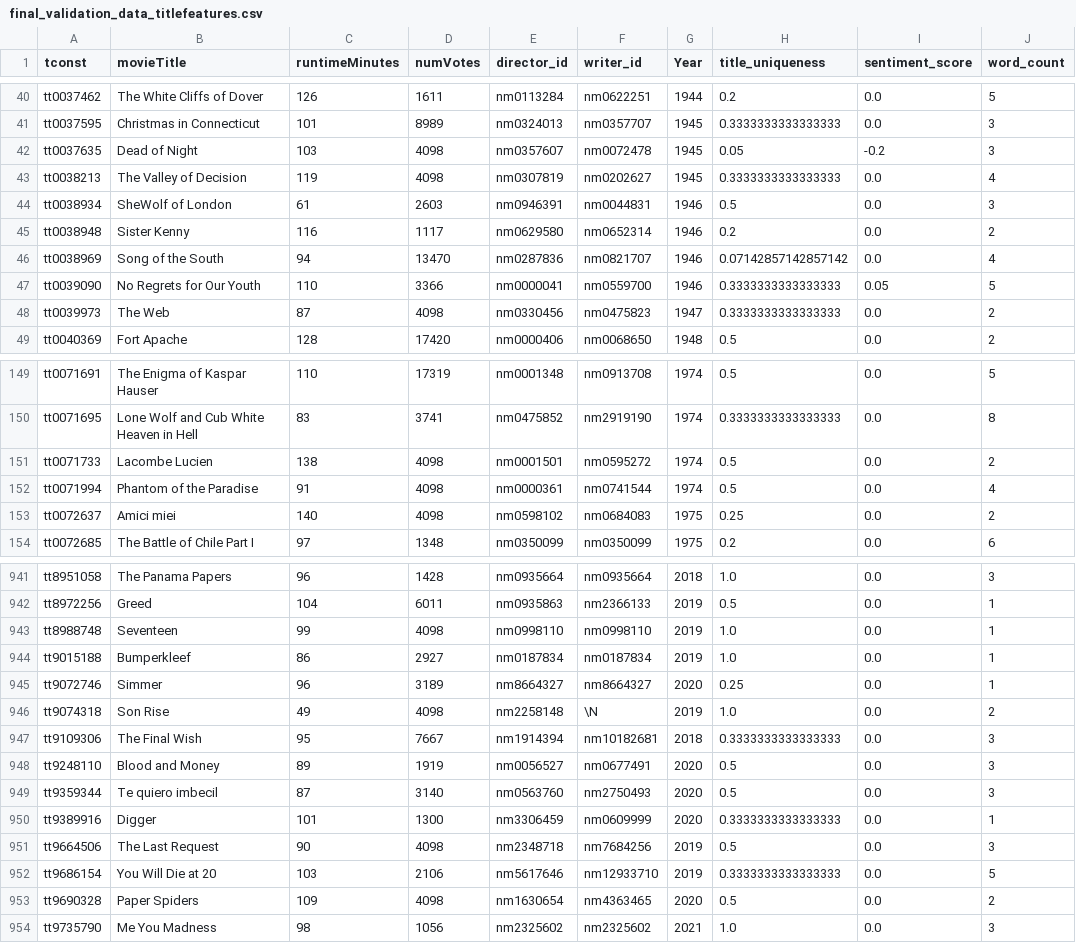
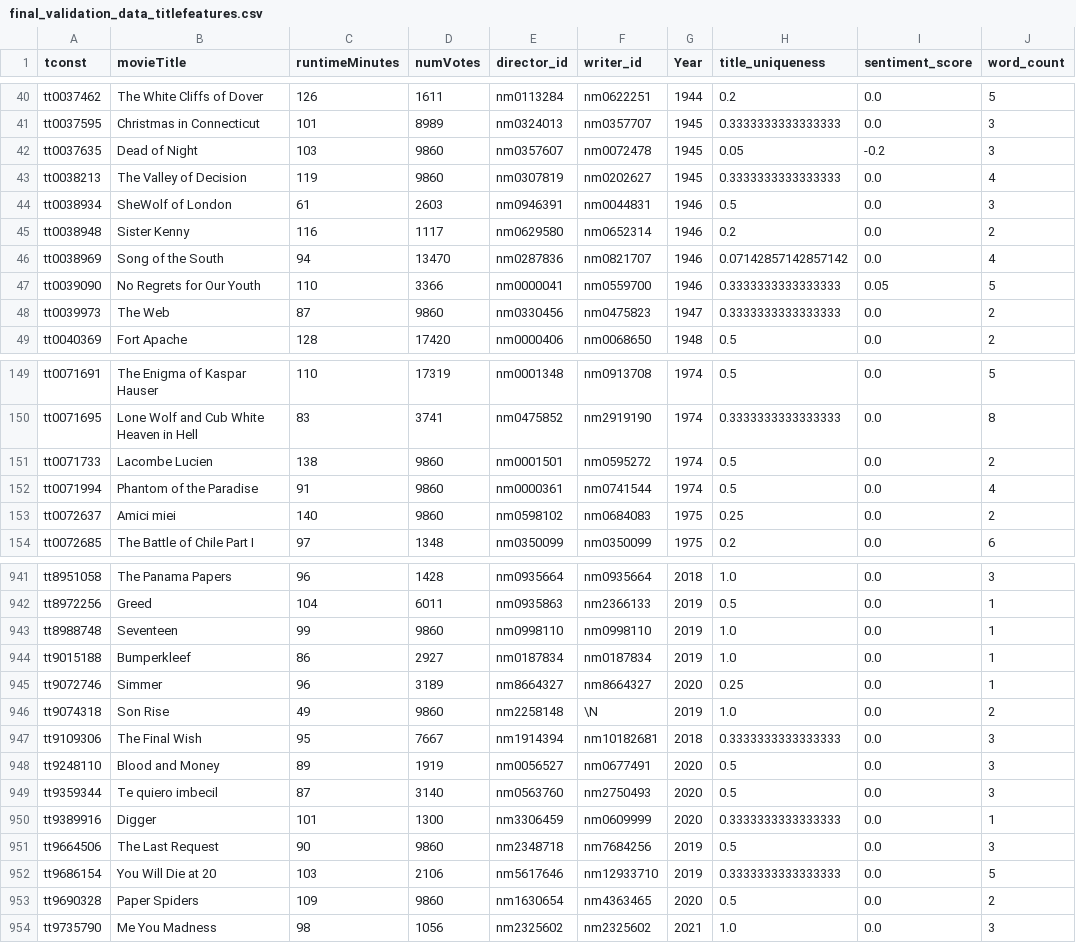
Before and after one commit to Teun1407/BigData-Group10, a CSV file: cleaned/final_validation_data_titlefeatures.csv, drawn as a sheet; only a part is shown, gaps mark what is left out; the diff covers the shown part only; the diff names each change by its address in the sheet, - before the commit and + after, or states it on an @@ line.

```diff
--- a/cleaned/final_validation_data_titlefeatures.csv
+++ b/cleaned/final_validation_data_titlefeatures.csv
-D42:D43 (numVotes): 4098
+D42:D43 (numVotes): 9860
-D48 (numVotes): 4098
+D48 (numVotes): 9860
-D151:D153 (numVotes): 4098
+D151:D153 (numVotes): 9860
-D943 (numVotes): 4098
+D943 (numVotes): 9860
-D946 (numVotes): 4098
+D946 (numVotes): 9860
-D951 (numVotes): 4098
+D951 (numVotes): 9860
-D953 (numVotes): 4098
+D953 (numVotes): 9860
```
Also changed, not shown: 83 edited cells elsewhere in this file, 1 other file.
